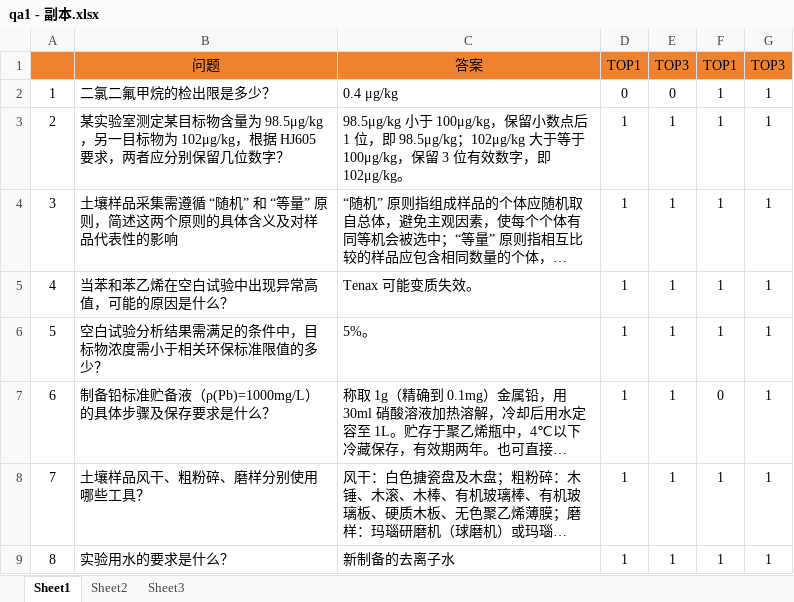
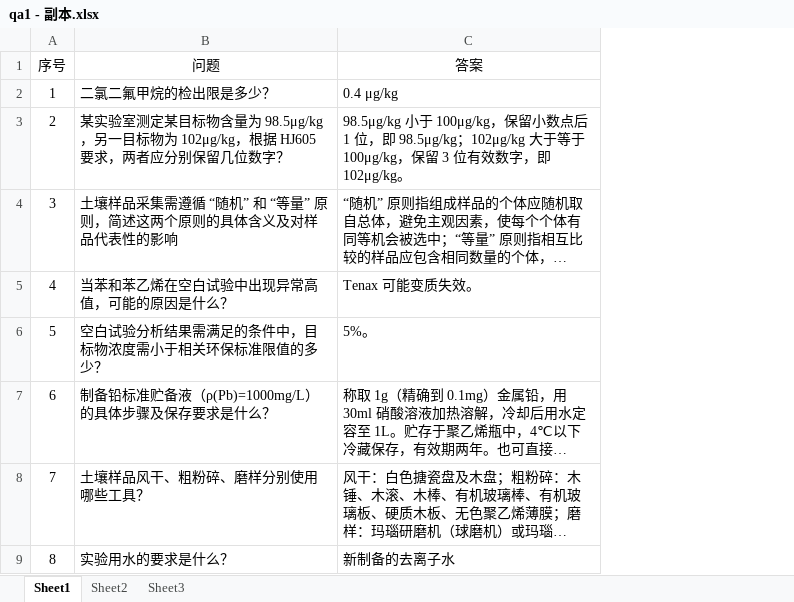
Before and after one commit to chenqp/rag_evaluation, an Excel workbook: qa1 - 副本.xlsx, sheet Sheet1, drawn as a sheet; only a part is shown; long unchanged cells end in …; values as stored, in another font and other column widths than the file's, no borders; the diff names each change by its address in the sheet, - before the commit and + after, or states it on an @@ line.

```diff
--- a/qa1 - 副本.xlsx (sheet Sheet1)
+++ b/qa1 - 副本.xlsx (sheet Sheet1)
-column D (TOP1), rows 2-9: 0 | 1 | 1 | 1 | 1 | 1 | 1 | 1
-column E (TOP3), rows 2-9: 0 | 1 | 1 | 1 | 1 | 1 | 1 | 1
-column F (TOP1), rows 2-9: 1 | 1 | 1 | 1 | 1 | 0 | 1 | 1
-column G (TOP3), rows 2-9: all 1
-A1: (empty)
+A1: 序号
-A1:C1 fill: #EE822F
+A1:C1 fill: none
```
Also changed, not shown: evaluation_results1.xlsx, qa1.xlsx, 47 other files.
